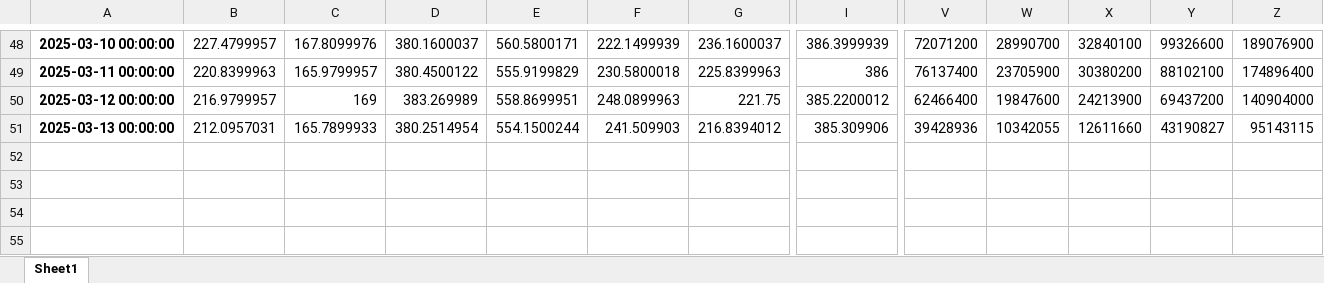
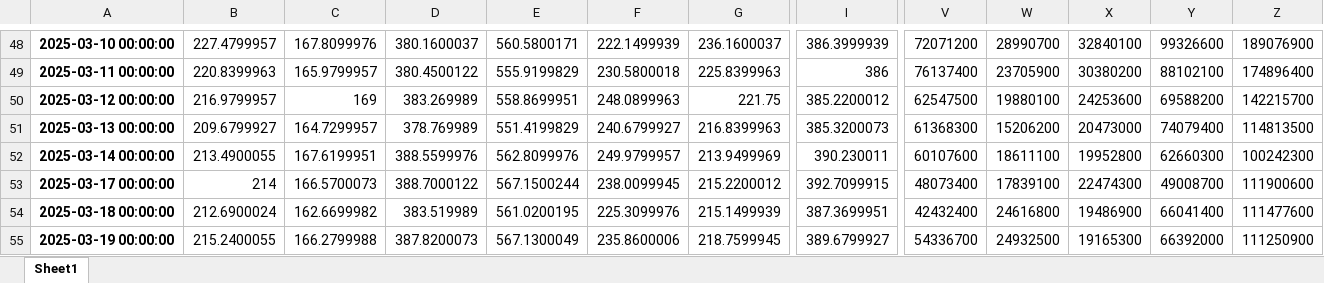
Before and after one commit to LuyangYin1/Python-for-everyone, an Excel workbook: myportfolio.xlsx, sheet Sheet1, drawn as a sheet; only a part is shown, gaps mark what is left out; values as stored, in another font and other column widths than the file's, no borders; rows hold the shown columns only; the diff covers the shown part only; the diff names each change by its address in the sheet, - before the commit and + after, or states it on an @@ line.

```diff
--- a/myportfolio.xlsx (sheet Sheet1)
+++ b/myportfolio.xlsx (sheet Sheet1)
-V50: 62466400
+V50: 62547500
-W50: 19847600
+W50: 19880100
-X50: 24213900
+X50: 24253600
-Y50: 69437200
+Y50: 69588200
-Z50: 140904000
+Z50: 142215700
-B51: 212.0957031
+B51: 209.6799927
-C51: 165.7899933
+C51: 164.7299957
-D51: 380.2514954
+D51: 378.769989
-E51: 554.1500244
+E51: 551.4199829
-F51: 241.509903
+F51: 240.6799927
-G51: 216.8394012
+G51: 216.8399963
-I51: 385.309906
+I51: 385.3200073
-V51: 39428936
+V51: 61368300
-W51: 10342055
+W51: 15206200
-X51: 12611660
+X51: 20473000
-Y51: 43190827
+Y51: 74079400
-Z51: 95143115
+Z51: 114813500
+row 52: 2025-03-14 00:00:00 | 213.4900055 | 167.6199951 | 388.5599976 | 562.8099976 | 249.9799957 | 213.9499969 | 390.230011 | 60107600 | 18611100 | 19952800 | 62660300 | 100242300
+row 53: 2025-03-17 00:00:00 | 214 | 166.5700073 | 388.7000122 | 567.1500244 | 238.0099945 | 215.2200012 | 392.7099915 | 48073400 | 17839100 | 22474300 | 49008700 | 111900600
+row 54: 2025-03-18 00:00:00 | 212.6900024 | 162.6699982 | 383.519989 | 561.0200195 | 225.3099976 | 215.1499939 | 387.3699951 | 42432400 | 24616800 | 19486900 | 66041400 | 111477600
+row 55: 2025-03-19 00:00:00 | 215.2400055 | 166.2799988 | 387.8200073 | 567.1300049 | 235.8600006 | 218.7599945 | 389.6799927 | 54336700 | 24932500 | 19165300 | 66392000 | 111250900
```
Also changed, not shown: 8 edited cells elsewhere in this sheet, apple2.xlsx, 9 other files.
